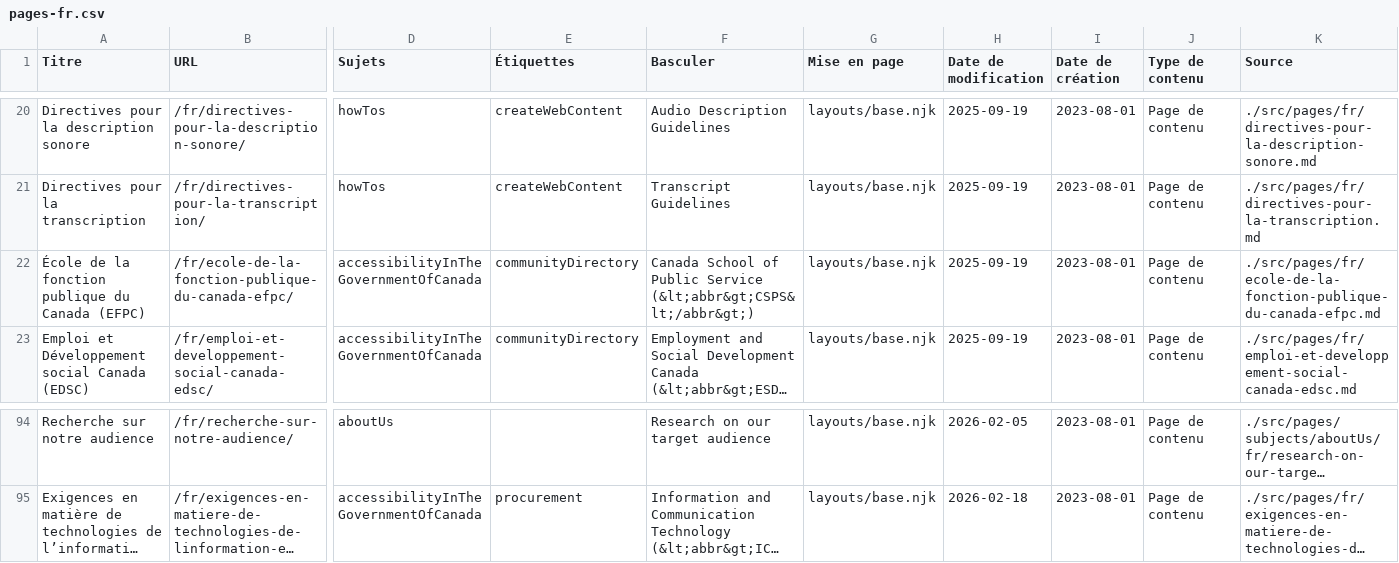
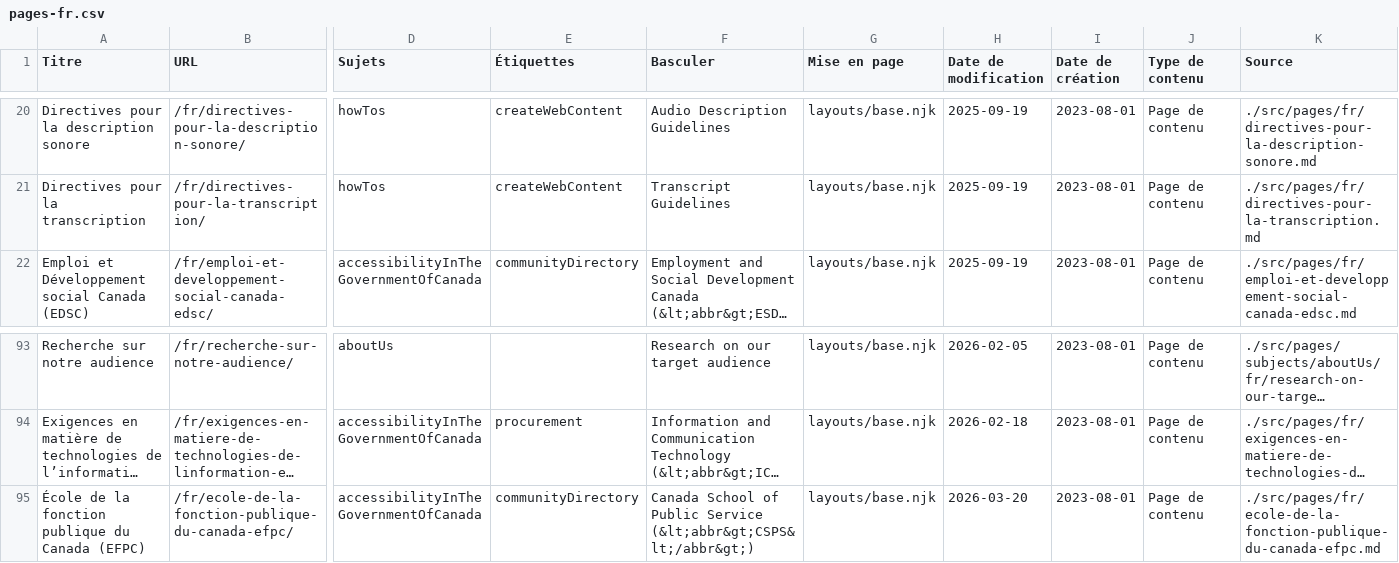
Before and after one commit to gc-da11yn/gc-da11yn.github.io, a CSV file: docs/pages-fr.csv, drawn as a sheet; only a part is shown, gaps mark what is left out; long unchanged cells end in …; removed rows and columns are numbered as before the commit, all else as after; rows hold the shown columns only; the diff names each change by its address in the sheet, - before the commit and + after, or states it on an @@ line.

```diff
--- a/docs/pages-fr.csv
+++ b/docs/pages-fr.csv
-row 22: École de la fonction publique du Canada (EFPC) | /fr/ecole-de-la-fonction-publique-du-canada-efpc/ | accessibilityInTheGovernmentOfCanada | communityDirectory | Canada School of Public Service (&lt;abbr&gt;CSPS&lt;/abbr&gt;) | layouts/base.njk | 2025-09-19 | 2023-08-01 | Page de contenu | ./src/pages/fr/ecole-de-la-fonction-publique-du-canada-efpc.md
+row 95: École de la fonction publique du Canada (EFPC) | /fr/ecole-de-la-fonction-publique-du-canada-efpc/ | accessibilityInTheGovernmentOfCanada | communityDirectory | Canada School of Public Service (&lt;abbr&gt;CSPS&lt;/abbr&gt;) | layouts/base.njk | 2026-03-20 | 2023-08-01 | Page de contenu | ./src/pages/fr/ecole-de-la-fonction-publique-du-canada-efpc.md
```
Also changed, not shown: docs/pages-en.csv, 10 other files.
